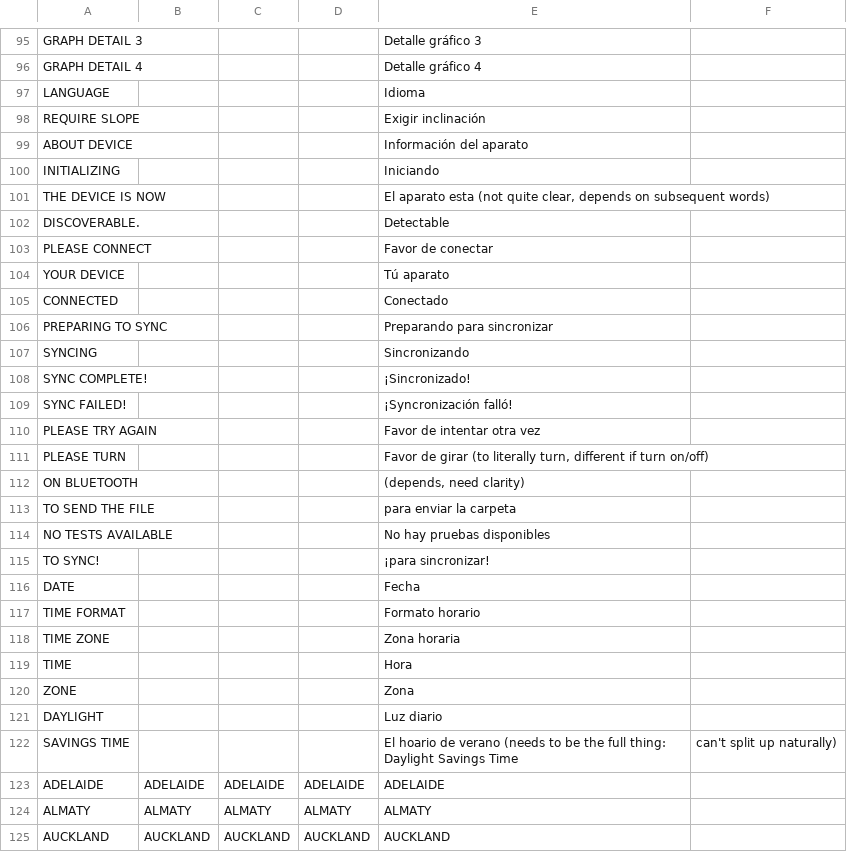
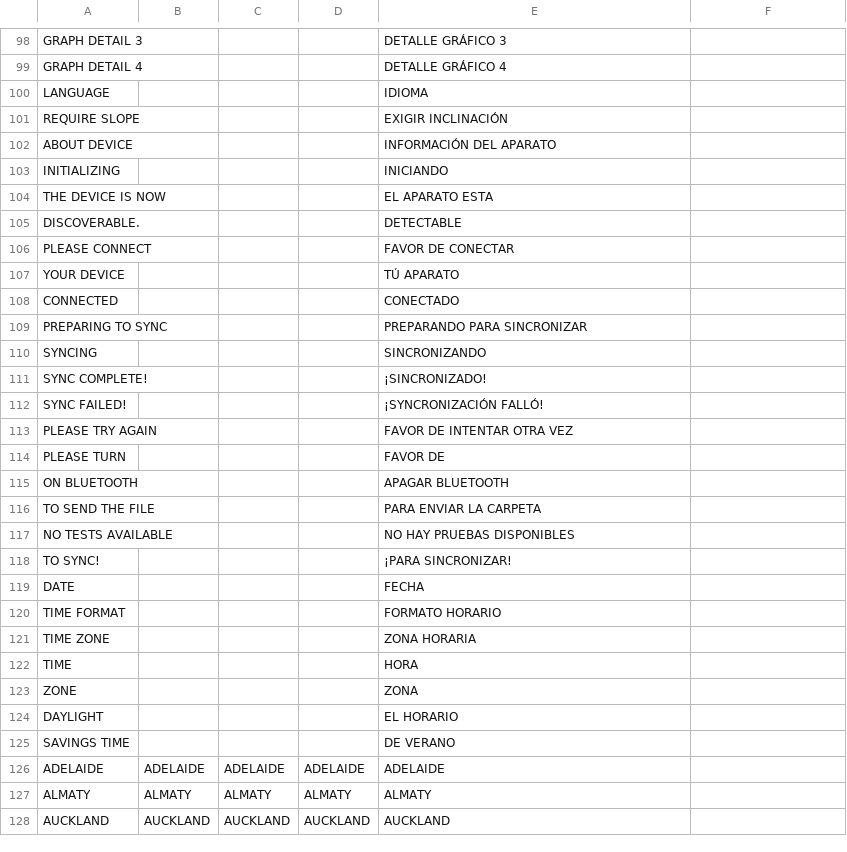
Before and after one commit to bigbrett/SP2_FIRMWARE_UTILS, a CSV file: input_files/SP2_STRINGS_V2.csv, drawn as a sheet; only a part is shown, gaps mark what is left out; addresses are those after the commit; the diff covers the shown part only; the diff names each change by its address in the sheet, - before the commit and + after, or states it on an @@ line.

```diff
--- a/input_files/SP2_STRINGS_V2.csv
+++ b/input_files/SP2_STRINGS_V2.csv
-E98: Detalle gráfico 3
+E98: DETALLE GRÁFICO 3
-E99: Detalle gráfico 4
+E99: DETALLE GRÁFICO 4
-E100: Idioma
+E100: IDIOMA
-E101: Exigir inclinación
+E101: EXIGIR INCLINACIÓN
-E102: Información del aparato
+E102: INFORMACIÓN DEL APARATO
-E103: Iniciando
+E103: INICIANDO
-E104: El aparato esta (not quite clear, depends on subsequent words)
+E104: EL APARATO ESTA
-E105: Detectable
+E105: DETECTABLE
-E106: Favor de conectar
+E106: FAVOR DE CONECTAR
-E107: Tú aparato
+E107: TÚ APARATO
-E108: Conectado
+E108: CONECTADO
-E109: Preparando para sincronizar
+E109: PREPARANDO PARA SINCRONIZAR
-E110: Sincronizando
+E110: SINCRONIZANDO
-E111: ¡Sincronizado!
+E111: ¡SINCRONIZADO!
-E112: ¡Syncronización falló!
+E112: ¡SYNCRONIZACIÓN FALLÓ!
-E113: Favor de intentar otra vez
+E113: FAVOR DE INTENTAR OTRA VEZ
-E114: Favor de girar (to literally turn, different if turn on/off)
+E114: FAVOR DE
-E115: (depends, need clarity)
+E115: APAGAR BLUETOOTH
-E116: para enviar la carpeta
+E116: PARA ENVIAR LA CARPETA
-E117: No hay pruebas disponibles
+E117: NO HAY PRUEBAS DISPONIBLES
-E118: ¡para sincronizar!
+E118: ¡PARA SINCRONIZAR!
-E119: Fecha
+E119: FECHA
-E120: Formato horario
+E120: FORMATO HORARIO
-E121: Zona horaria
+E121: ZONA HORARIA
-E122: Hora
+E122: HORA
-E123: Zona
+E123: ZONA
-E124: Luz diario
+E124: EL HORARIO
-E125: El hoario de verano (needs to be the full thing: Daylight Savings Time
+E125: DE VERANO
-F125: can't split up naturally)
+F125: (empty)
```
Also changed, not shown: 4 added rows, 1 removed row and 92 edited cells elsewhere in this file, 2 other files.
